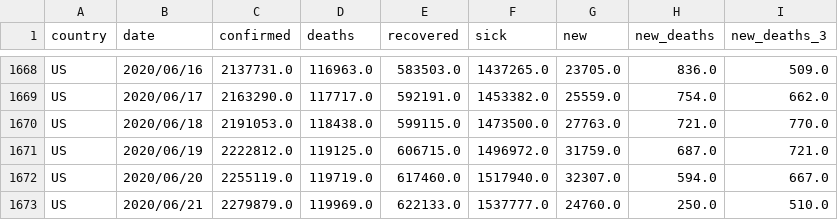
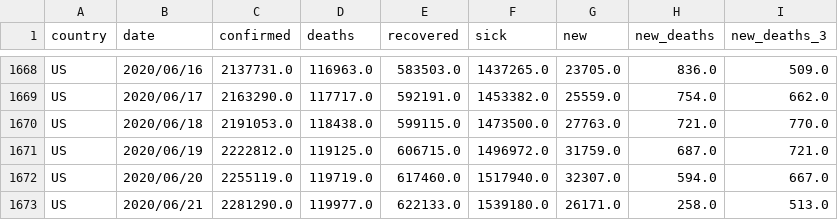
Before and after one commit to Cohhort/Covid19, a CSV file: public/data/brutes.csv, drawn as a sheet; only a part is shown, gaps mark what is left out.

```diff
--- a/public/data/brutes.csv
+++ b/public/data/brutes.csv
@@ -1672,2 +1672,2 @@ US,2020/06/19,2222812.0,119125.0,606715.0,1496972.0,31759.0,687.0,721.0
 US,2020/06/20,2255119.0,119719.0,617460.0,1517940.0,32307.0,594.0,667.0
-US,2020/06/21,2279879.0,119969.0,622133.0,1537777.0,24760.0,250.0,510.0
+US,2020/06/21,2281290.0,119977.0,622133.0,1539180.0,26171.0,258.0,513.0
```
Also changed, not shown: public/data/mains_enrichis.csv, 2 other files.
